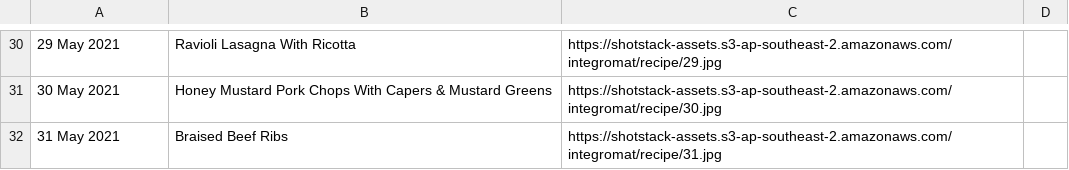
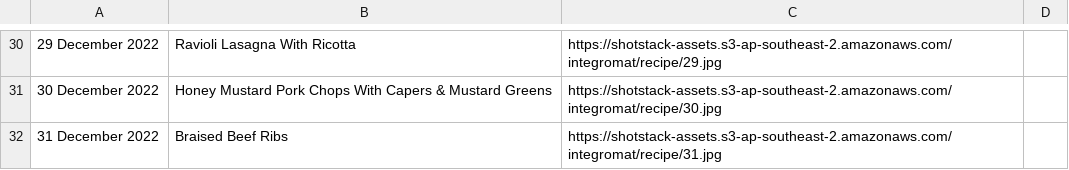
Before and after one commit to CSFM93/shotstack_recipes, a CSV file: blog/assets/recipes.csv, drawn as a sheet; only a part is shown, gaps mark what is left out; the diff covers the shown part only.

```diff
--- a/blog/assets/recipes.csv
+++ b/blog/assets/recipes.csv
@@ -30,3 +30,3 @@
-29 May 2021,Ravioli Lasagna With Ricotta,https://shotstack-assets.s3-ap-southeast-2.amazonaws.com/integromat/recipe/29.jpg,
-30 May 2021,Honey Mustard Pork Chops With Capers & Mustard Greens,https://shotstack-assets.s3-ap-southeast-2.amazonaws.com/integromat/recipe/30.jpg,
-31 May 2021,Braised Beef Ribs,https://shotstack-assets.s3-ap-southeast-2.amazonaws.com/integromat/recipe/31.jpg,
+29 December 2022,Ravioli Lasagna With Ricotta,https://shotstack-assets.s3-ap-southeast-2.amazonaws.com/integromat/recipe/29.jpg,
+30 December 2022,Honey Mustard Pork Chops With Capers & Mustard Greens,https://shotstack-assets.s3-ap-southeast-2.amazonaws.com/integromat/recipe/30.jpg,
+31 December 2022,Braised Beef Ribs,https://shotstack-assets.s3-ap-southeast-2.amazonaws.com/integromat/recipe/31.jpg,
```
Also changed, not shown: 28 edited cells elsewhere in this file, 6 other files.
